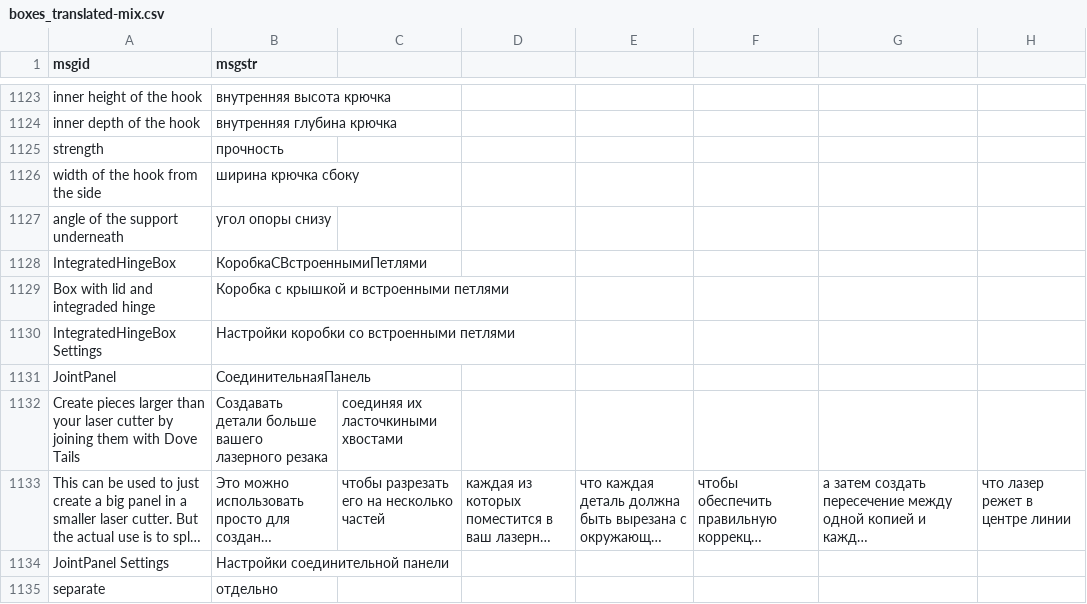
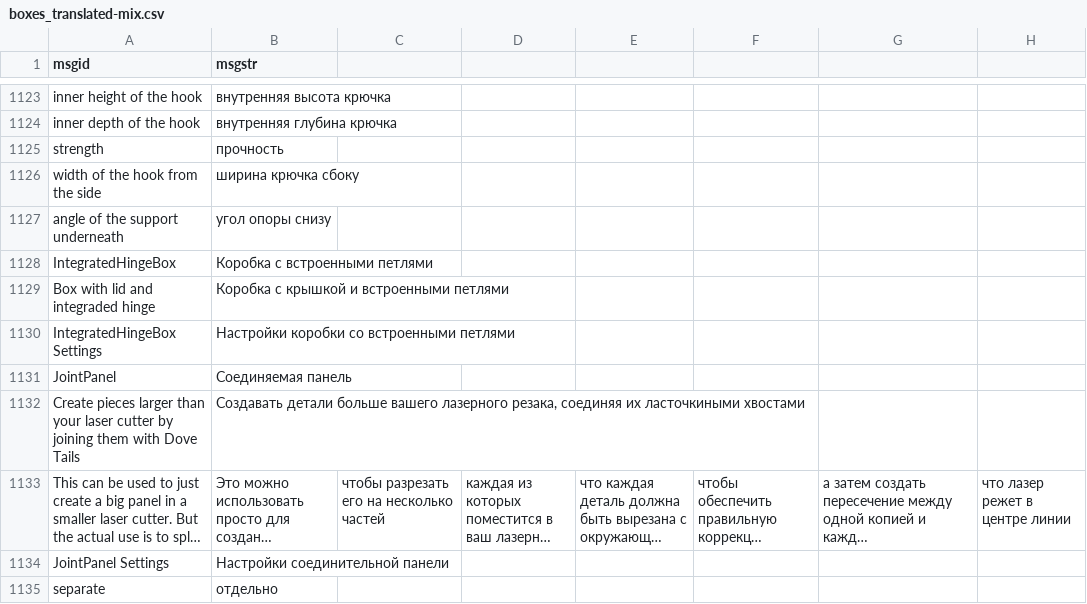
Before and after one commit to KiillThemAll/zr-boxes, a CSV file: boxes_translated-mix.csv, drawn as a sheet; only a part is shown, gaps mark what is left out; long unchanged cells end in …; the diff covers the shown part only; the diff names each change by its address in the sheet, - before the commit and + after, or states it on an @@ line.

```diff
--- a/boxes_translated-mix.csv
+++ b/boxes_translated-mix.csv
-B1128 (msgstr): КоробкаСВстроеннымиПетлями
+B1128 (msgstr): Коробка с встроенными петлями
-B1131 (msgstr): СоединительнаяПанель
+B1131 (msgstr): Соединяемая панель
-B1132 (msgstr): …вашего лазерного резака
+B1132 (msgstr): …вашего лазерного резака, соединяя их ласточкиными хвостами
-C1132: соединяя их ласточкиными хвостами
+C1132: (empty)
```
Also changed, not shown: 140 edited cells elsewhere in this file, 1 other file.
